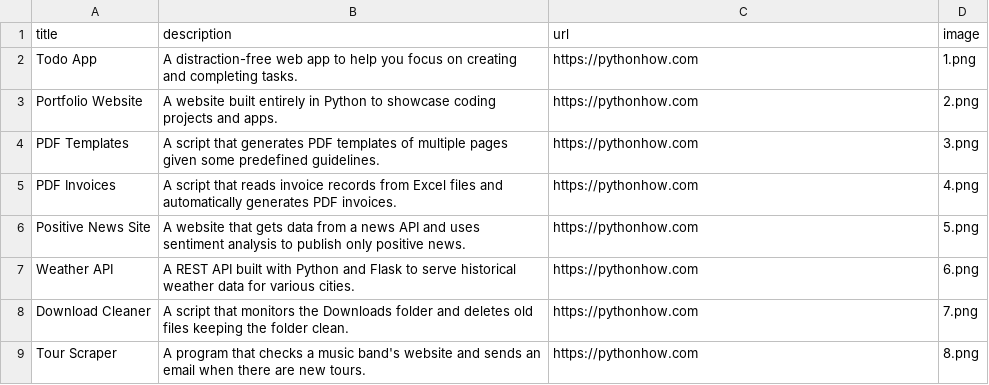
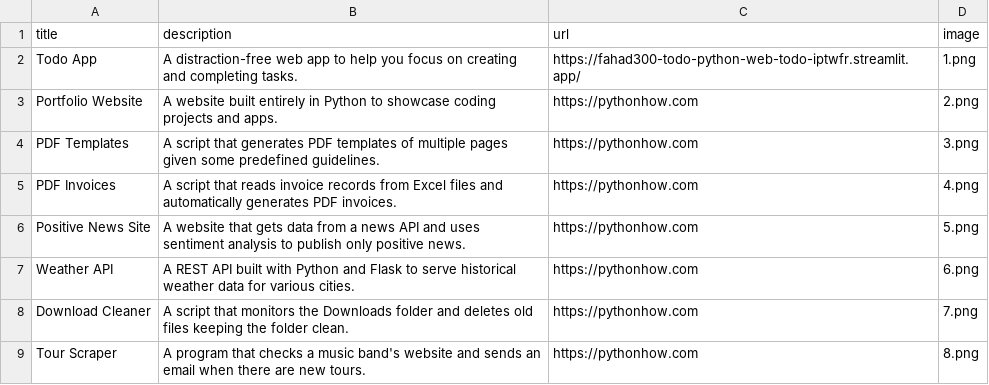
Before and after one commit to Fahad300/portfolio, a CSV file: data.csv, drawn as a sheet; only a part is shown.

Commit message:
complete feature of data CSV displayed on the web

```diff
--- a/data.csv
+++ b/data.csv
@@ -1,3 +1,3 @@
 title;description;url;image
-Todo App;A distraction-free web app to help you focus on creating and completing tasks.;https://pythonhow.com;1.png
+Todo App;A distraction-free web app to help you focus on creating and completing tasks.;https://fahad300-todo-python-web-todo-iptwfr.streamlit.app/;1.png
 Portfolio Website;A website built entirely in Python to showcase coding projects and apps.;https://pythonhow.com;2.png
```
Also changed, not shown: 2 other files.
